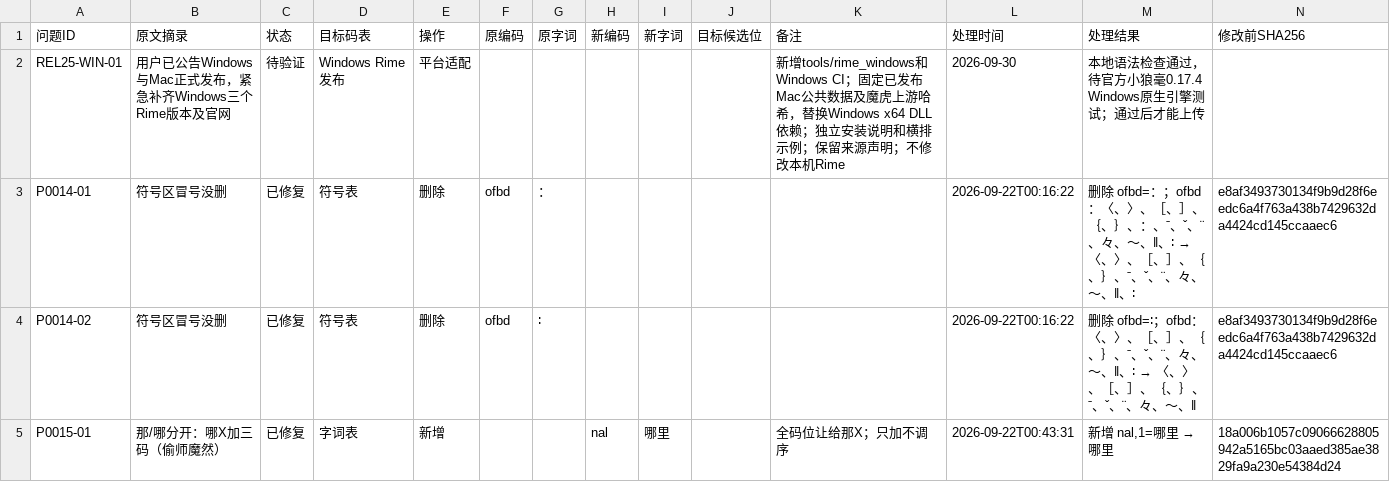
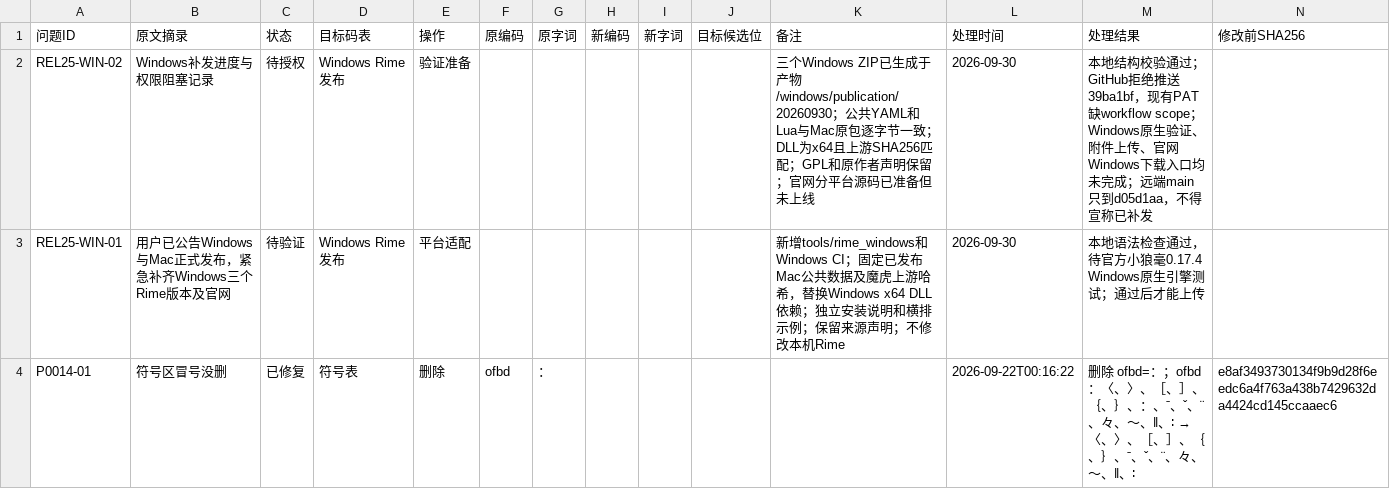
Before and after one commit to losWater/Nightingale, a TSV file: 夜莺2.5/记录/修改台账.tsv, drawn as a sheet; only a part is shown; the shorter side is filled out with more unchanged rows; rows hold the shown columns only; the diff names each change by its address in the sheet, - before the commit and + after, or states it on an @@ line.

Commit message:
docs: prepare platform-separated downloads and record Windows release blocker

```diff
--- a/夜莺2.5/记录/修改台账.tsv
+++ b/夜莺2.5/记录/修改台账.tsv
+row 2: REL25-WIN-02 | Windows补发进度与权限阻塞记录 | 待授权 | Windows Rime发布 | 验证准备 |  |  |  |  |  | 三个Windows ZIP已生成于产物/windows/publication/20260930；公共YAML和Lua与Mac原包逐字节一致；DLL为x64且上游SHA256匹配；GPL和原作者声明保留；官网分平台源码已准备但未上线 | 2026-09-30 | 本地结构校验通过；GitHub拒绝推送39ba1bf，现有PAT缺workflow scope；Windows原生验证、附件上传、官网Windows下载入口均未完成；远端main只到d05d1aa，不得宣称已补发
```
Also changed, not shown: 1 other file.
